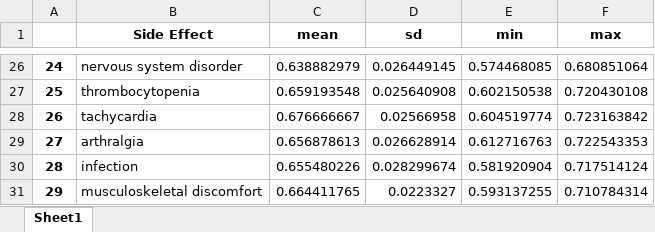
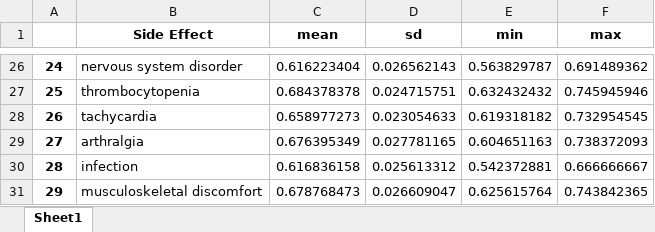
Before and after one commit to abeni8/ML_Atc_DT_PFX, an Excel workbook: intermediate_data/LR_approved_summary.xlsx, sheet Sheet1, drawn as a sheet; only a part is shown, gaps mark what is left out; values as stored, in another font and other column widths than the file's, no borders; the diff covers the shown part only; the diff names each change by its address in the sheet, - before the commit and + after, or states it on an @@ line.

```diff
--- a/intermediate_data/LR_approved_summary.xlsx (sheet Sheet1)
+++ b/intermediate_data/LR_approved_summary.xlsx (sheet Sheet1)
-C26 (mean): 0.638882979
+C26 (mean): 0.616223404
-D26 (sd): 0.026449145
+D26 (sd): 0.026562143
-E26 (min): 0.574468085
+E26 (min): 0.563829787
-F26 (max): 0.680851064
+F26 (max): 0.691489362
-C27 (mean): 0.659193548
+C27 (mean): 0.684378378
-D27 (sd): 0.025640908
+D27 (sd): 0.024715751
-E27 (min): 0.602150538
+E27 (min): 0.632432432
-F27 (max): 0.720430108
+F27 (max): 0.745945946
-C28 (mean): 0.676666667
+C28 (mean): 0.658977273
-D28 (sd): 0.02566958
+D28 (sd): 0.023054633
-E28 (min): 0.604519774
+E28 (min): 0.619318182
-F28 (max): 0.723163842
+F28 (max): 0.732954545
-C29 (mean): 0.656878613
+C29 (mean): 0.676395349
-D29 (sd): 0.026628914
+D29 (sd): 0.027781165
-E29 (min): 0.612716763
+E29 (min): 0.604651163
-F29 (max): 0.722543353
+F29 (max): 0.738372093
-C30 (mean): 0.655480226
+C30 (mean): 0.616836158
-D30 (sd): 0.028299674
+D30 (sd): 0.025613312
-E30 (min): 0.581920904
+E30 (min): 0.542372881
-F30 (max): 0.717514124
+F30 (max): 0.666666667
-C31 (mean): 0.664411765
+C31 (mean): 0.678768473
-D31 (sd): 0.0223327
+D31 (sd): 0.026609047
-E31 (min): 0.593137255
+E31 (min): 0.625615764
-F31 (max): 0.710784314
+F31 (max): 0.743842365
```
Also changed, not shown: 95 edited cells elsewhere in this sheet, 6 other files.
